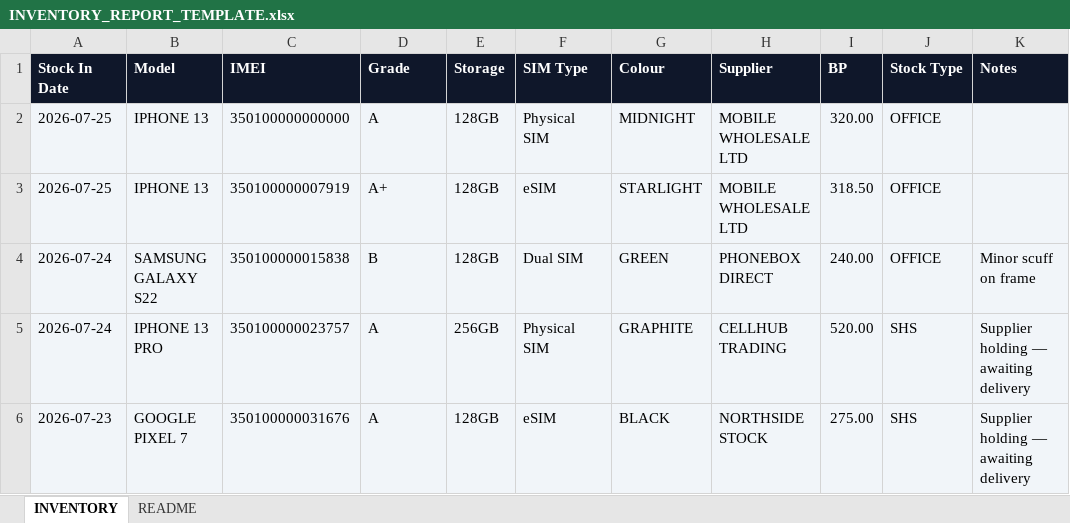
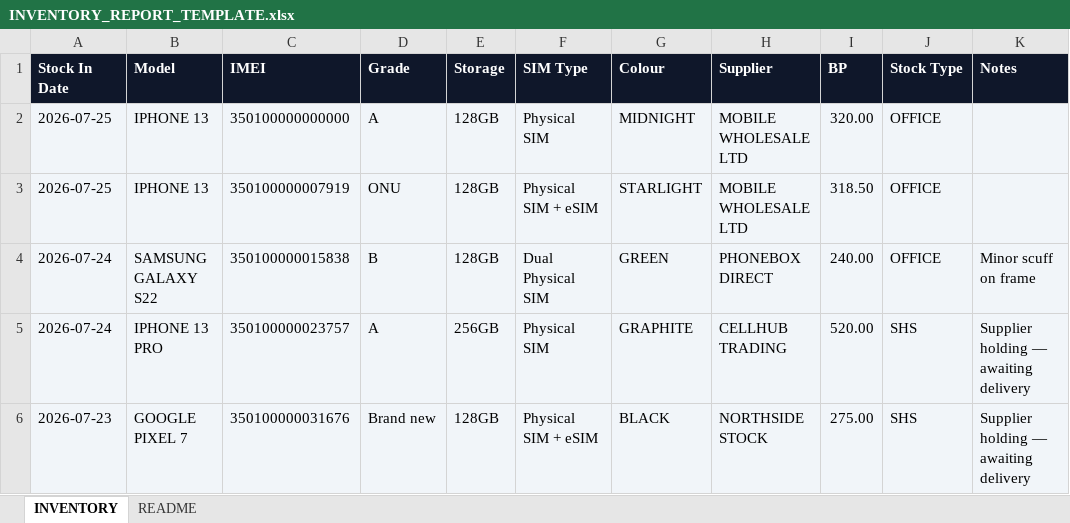
Before and after one commit to sumanthrb94-sudo/InventoryManager, an Excel workbook: templates/INVENTORY_REPORT_TEMPLATE.xlsx, sheet INVENTORY, drawn as a sheet; values as stored, in another font and other column widths than the file's, no borders; the diff names each change by its address in the sheet, - before the commit and + after, or states it on an @@ line.

```diff
--- a/templates/INVENTORY_REPORT_TEMPLATE.xlsx (sheet INVENTORY)
+++ b/templates/INVENTORY_REPORT_TEMPLATE.xlsx (sheet INVENTORY)
-D3 (Grade): A+
+D3 (Grade): ONU
-F3 (SIM Type): eSIM
+F3 (SIM Type): Physical SIM + eSIM
-F4 (SIM Type): Dual SIM
+F4 (SIM Type): Dual Physical SIM
-D6 (Grade): A
+D6 (Grade): Brand new
-F6 (SIM Type): eSIM
+F6 (SIM Type): Physical SIM + eSIM
```
Also changed, not shown: sheet README, templates/SALES_AMAZON_TEMPLATE.xlsx, templates/SALES_BM_TEMPLATE.xlsx, 13 other files.
